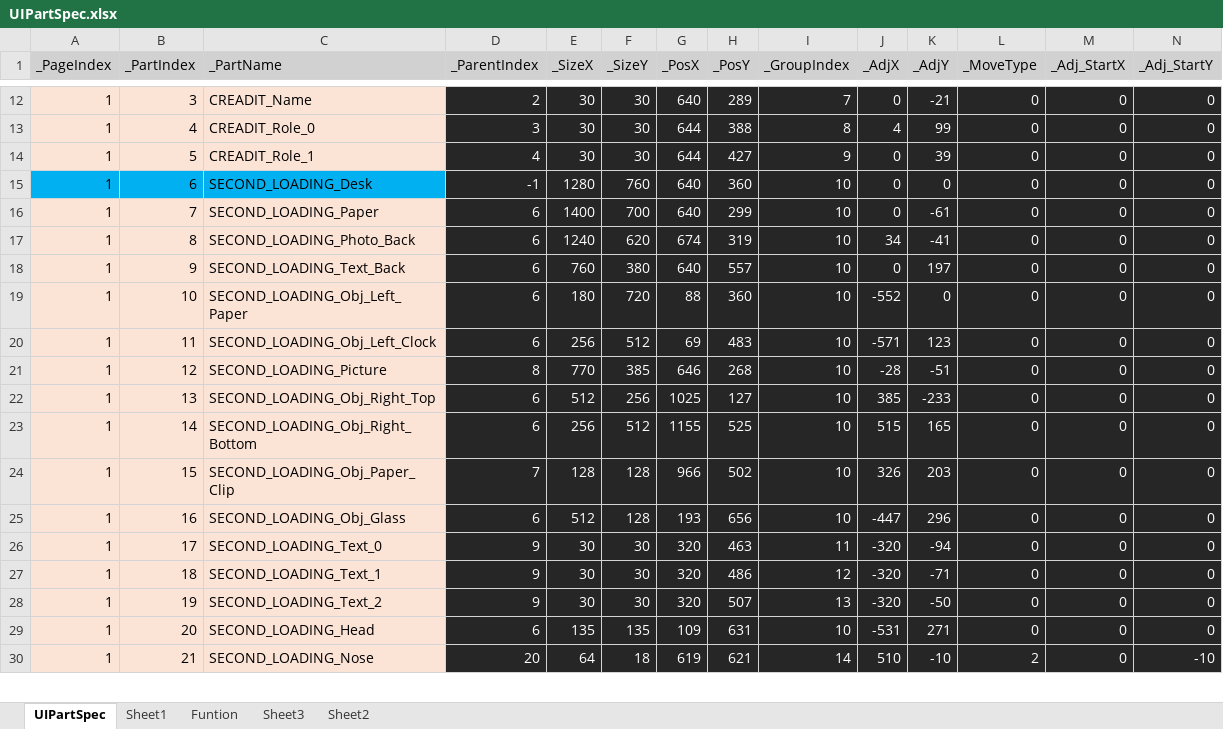
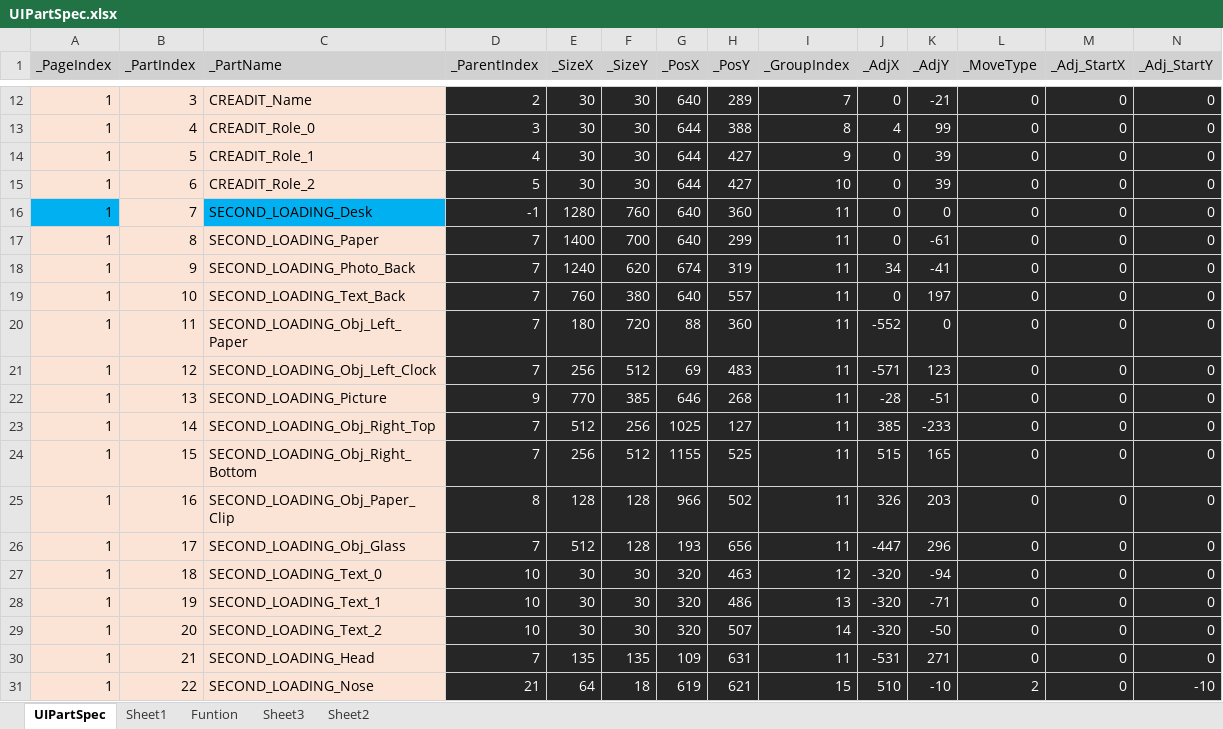
Before and after one commit to rlatjddyd92/Dx11_LiesOfP, an Excel workbook: Framework_DX11/Tools/Bin/DataFiles/UIPartSpec.xlsx, sheet UIPartSpec, drawn as a sheet; only a part is shown, gaps mark what is left out; values as stored, in another font and other column widths than the file's, no borders; addresses are those after the commit; rows hold the shown columns only; the diff covers the shown part only; the diff names each change by its address in the sheet, - before the commit and + after, or states it on an @@ line.

```diff
--- a/Framework_DX11/Tools/Bin/DataFiles/UIPartSpec.xlsx (sheet UIPartSpec)
+++ b/Framework_DX11/Tools/Bin/DataFiles/UIPartSpec.xlsx (sheet UIPartSpec)
+row 15: 1 | 6 | CREADIT_Role_2 | 5 | 30 | 30 | 644 | 427 | 10 | 0 | 39 | 0 | 0 | 0
-B16 (_PartIndex): 6
+B16 (_PartIndex): 7
-B16 fill: #00B0F0
+B16 fill: #FBE3D6
-I16:I26 (_GroupIndex): 10
+I16:I26 (_GroupIndex): 11
-B17 (_PartIndex): 7
+B17 (_PartIndex): 8
-D17:D21 (_ParentIndex): 6
+D17:D21 (_ParentIndex): 7
-B18 (_PartIndex): 8
+B18 (_PartIndex): 9
-B19 (_PartIndex): 9
+B19 (_PartIndex): 10
-B20 (_PartIndex): 10
+B20 (_PartIndex): 11
-B21 (_PartIndex): 11
+B21 (_PartIndex): 12
-B22 (_PartIndex): 12
+B22 (_PartIndex): 13
-D22 (_ParentIndex): 8
+D22 (_ParentIndex): 9
-B23 (_PartIndex): 13
+B23 (_PartIndex): 14
-D23:D24 (_ParentIndex): 6
+D23:D24 (_ParentIndex): 7
-B24 (_PartIndex): 14
+B24 (_PartIndex): 15
-B25 (_PartIndex): 15
+B25 (_PartIndex): 16
-D25 (_ParentIndex): 7
+D25 (_ParentIndex): 8
-B26 (_PartIndex): 16
+B26 (_PartIndex): 17
-D26 (_ParentIndex): 6
+D26 (_ParentIndex): 7
-B27 (_PartIndex): 17
+B27 (_PartIndex): 18
-D27:D29 (_ParentIndex): 9
+D27:D29 (_ParentIndex): 10
-I27 (_GroupIndex): 11
+I27 (_GroupIndex): 12
-B28 (_PartIndex): 18
+B28 (_PartIndex): 19
-I28 (_GroupIndex): 12
+I28 (_GroupIndex): 13
-B29 (_PartIndex): 19
+B29 (_PartIndex): 20
-I29 (_GroupIndex): 13
+I29 (_GroupIndex): 14
-B30 (_PartIndex): 20
+B30 (_PartIndex): 21
-D30 (_ParentIndex): 6
+D30 (_ParentIndex): 7
-I30 (_GroupIndex): 10
+I30 (_GroupIndex): 11
-B31 (_PartIndex): 21
+B31 (_PartIndex): 22
-D31 (_ParentIndex): 20
+D31 (_ParentIndex): 21
-I31 (_GroupIndex): 14
+I31 (_GroupIndex): 15
```
Also changed, not shown: 6 edited cells elsewhere in this sheet, sheet Sheet2, Framework_DX11/Client/Bin/DataFiles/Credit_Info.xlsx, 28 other files.
